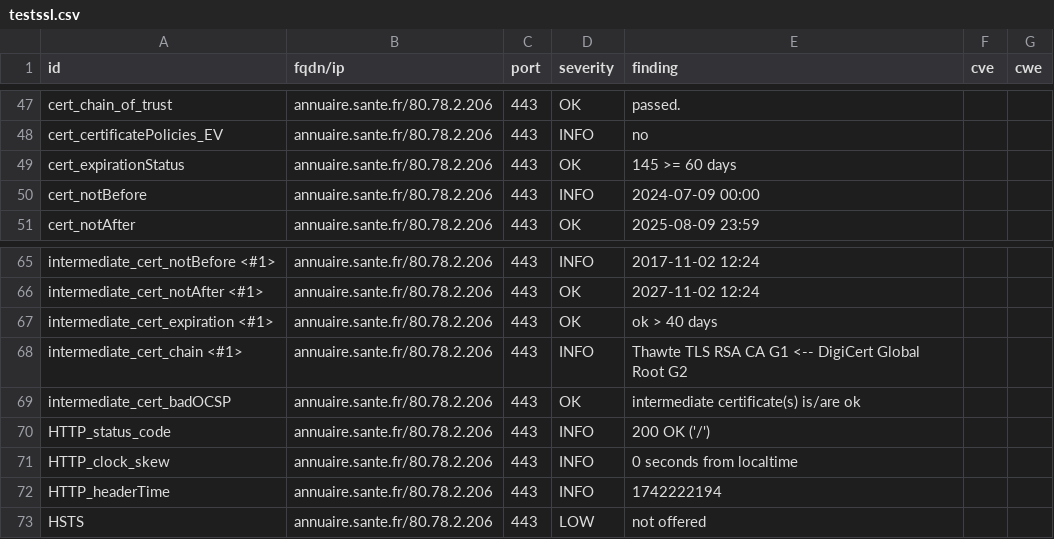
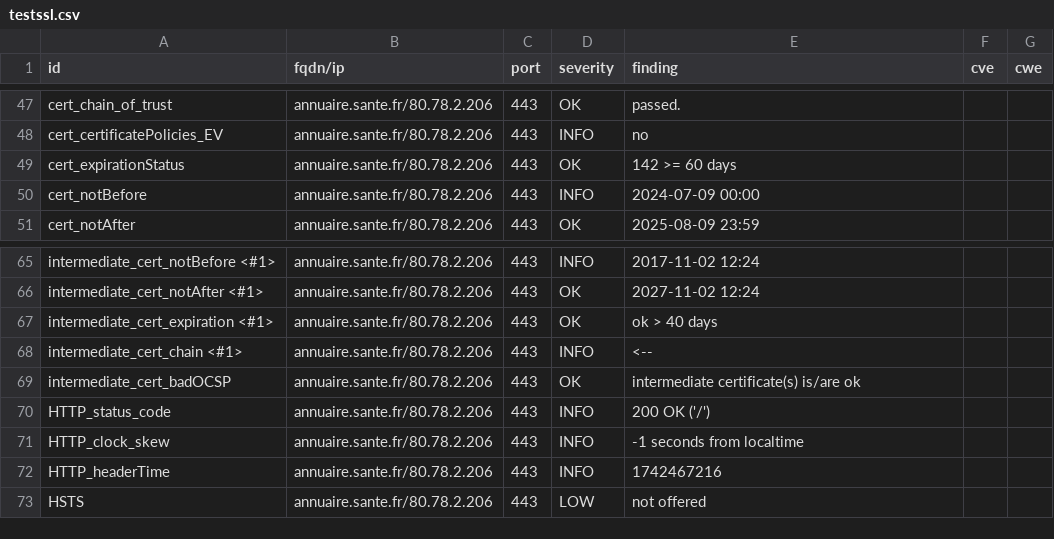
Before and after one commit to ansforge/dashlord_new, a CSV file: results/aHR0cHM6Ly9hbm51YWlyZS5zYW50ZS5mcg==/testssl.csv, drawn as a sheet; only a part is shown, gaps mark what is left out.

```diff
--- a/results/aHR0cHM6Ly9hbm51YWlyZS5zYW50ZS5mcg==/testssl.csv
+++ b/results/aHR0cHM6Ly9hbm51YWlyZS5zYW50ZS5mcg==/testssl.csv
@@ -48,3 +48,3 @@
 "cert_certificatePolicies_EV","annuaire.sante.fr/80.78.2.206","443","INFO","no","",""
-"cert_expirationStatus","annuaire.sante.fr/80.78.2.206","443","OK","145 >= 60 days","",""
+"cert_expirationStatus","annuaire.sante.fr/80.78.2.206","443","OK","142 >= 60 days","",""
 "cert_notBefore","annuaire.sante.fr/80.78.2.206","443","INFO","2024-07-09 00:00","",""
@@ -67,7 +67,7 @@
 "intermediate_cert_expiration <#1>","annuaire.sante.fr/80.78.2.206","443","OK","ok > 40 days","",""
-"intermediate_cert_chain <#1>","annuaire.sante.fr/80.78.2.206","443","INFO","Thawte TLS RSA CA G1 <-- DigiCert Global Root G2","",""
+"intermediate_cert_chain <#1>","annuaire.sante.fr/80.78.2.206","443","INFO","<--","",""
 "intermediate_cert_badOCSP","annuaire.sante.fr/80.78.2.206","443","OK","intermediate certificate(s) is/are ok","",""
 "HTTP_status_code","annuaire.sante.fr/80.78.2.206","443","INFO","200 OK ('/')","",""
-"HTTP_clock_skew","annuaire.sante.fr/80.78.2.206","443","INFO","0 seconds from localtime","",""
-"HTTP_headerTime","annuaire.sante.fr/80.78.2.206","443","INFO","1742222194","",""
+"HTTP_clock_skew","annuaire.sante.fr/80.78.2.206","443","INFO","-1 seconds from localtime","",""
+"HTTP_headerTime","annuaire.sante.fr/80.78.2.206","443","INFO","1742467216","",""
 "HSTS","annuaire.sante.fr/80.78.2.206","443","LOW","not offered","",""
```
Also changed, not shown: 15 other files.
